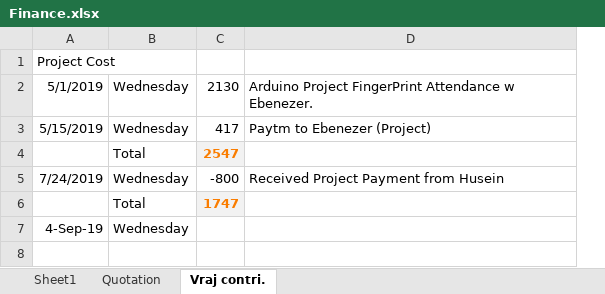
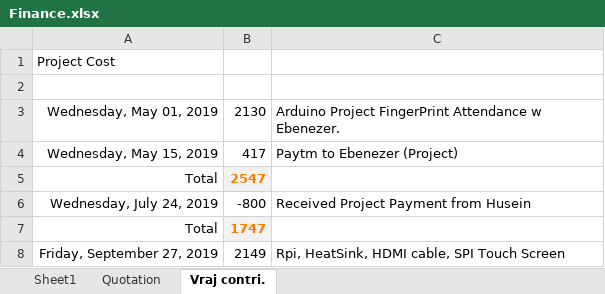
Before and after one commit to ebenezer-isaac/cerberus-web, an Excel workbook: Documentation/Finance.xlsx, sheet Vraj contri., drawn as a sheet; values as stored, in another font and other column widths than the file's, no borders; removed rows and columns are numbered as before the commit, all else as after; the diff names each change by its address in the sheet, - before the commit and + after, or states it on an @@ line.

```diff
--- a/Documentation/Finance.xlsx (sheet Vraj contri.)
+++ b/Documentation/Finance.xlsx (sheet Vraj contri.)
-column A, rows 1-7: Project Cost | 5/1/2019 | 5/15/2019 |  | 7/24/2019 |  | 4-Sep-19
-column B, rows 2-7: Wednesday | Wednesday | Total | Wednesday | Total | Wednesday
+column A, rows 3-8: Wednesday, May 01, 2019 | Wednesday, May 15, 2019 | Total | Wednesday, July 24, 2019 | Total | Friday, September 27, 2019
+row 1: Project Cost
-B8: (empty)
+B8: 2149
-C8: (empty)
+C8: Rpi, HeatSink, HDMI cable, SPI Touch Screen
```
Also changed, not shown: sheet Sheet1, formulas that keep their value, Presentation/Sprint-in-Rough.xlsx.
